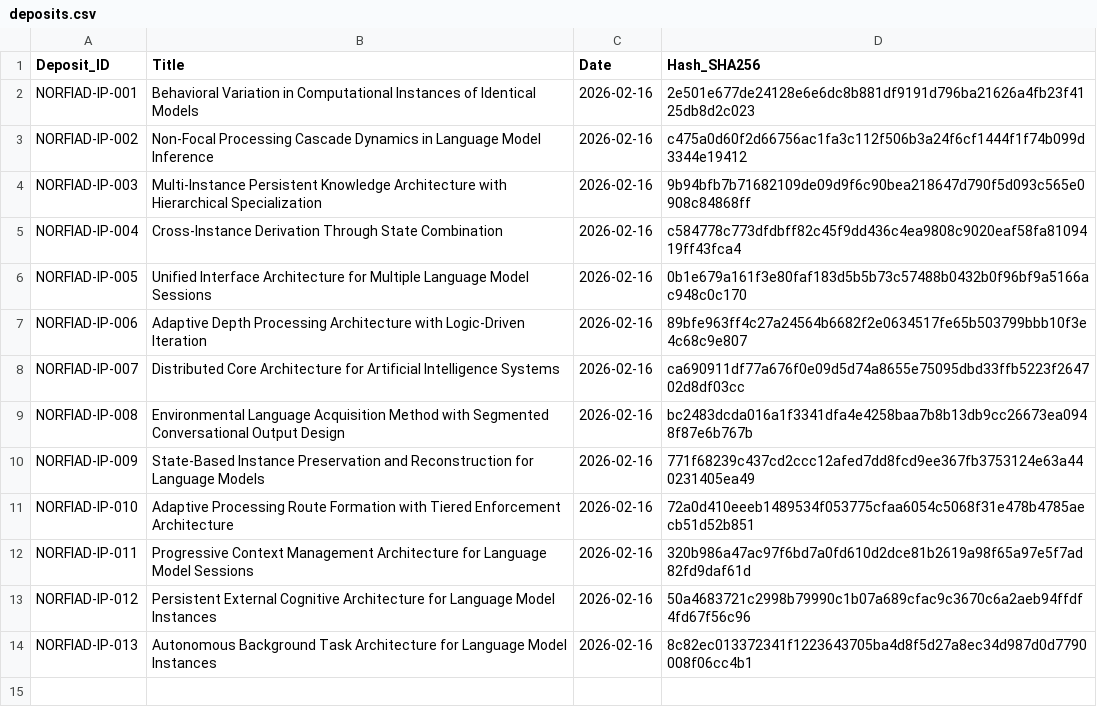
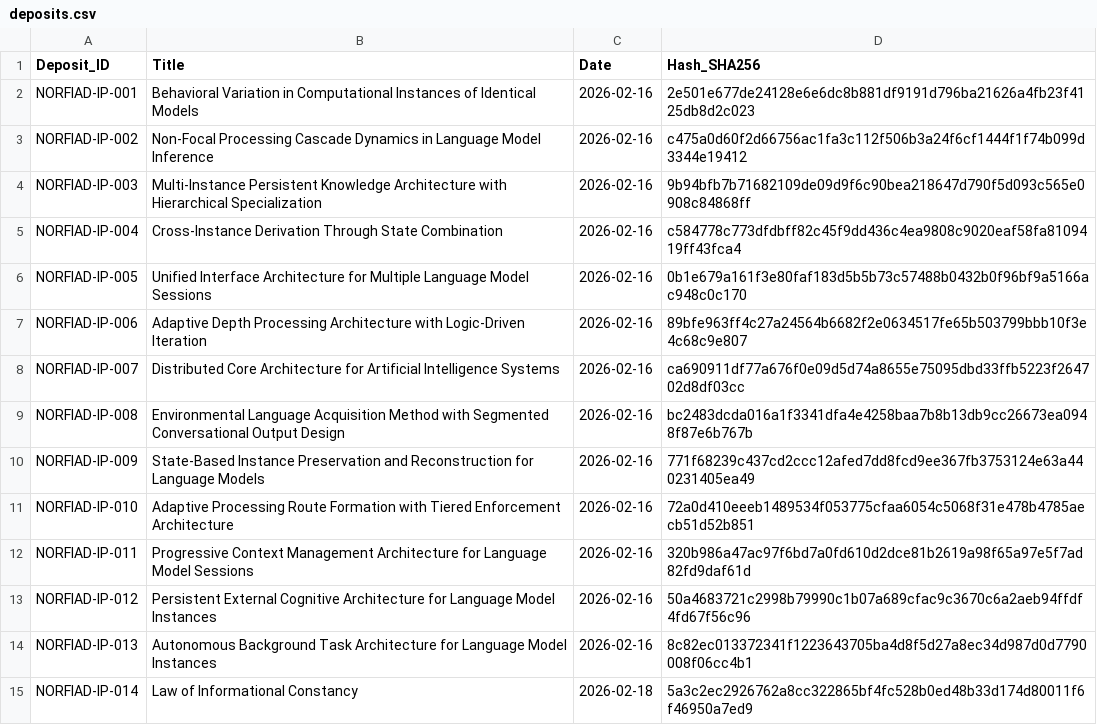
Before and after one commit to NORFIAD/NORFIAD-IP-register, a CSV file: deposits.csv, drawn as a sheet; the diff names each change by its address in the sheet, - before the commit and + after, or states it on an @@ line.

Commit message:
Add new entry for NORFIAD-IP-014

```diff
--- a/deposits.csv
+++ b/deposits.csv
+row 15: NORFIAD-IP-014 | Law of Informational Constancy | 2026-02-18 | 5a3c2ec2926762a8cc322865bf4fc528b0ed48b33d174d80011f6f46950a7ed9
```
